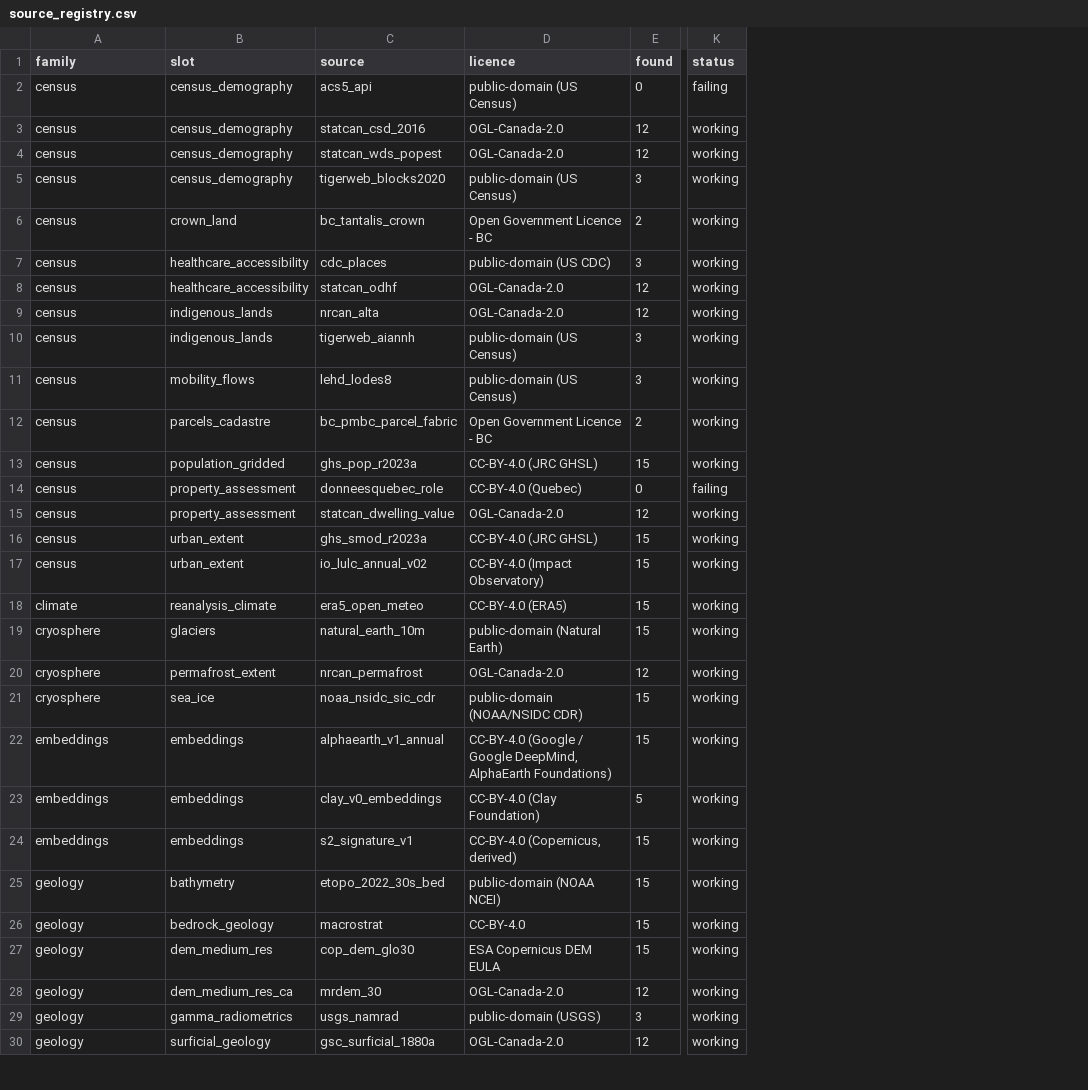
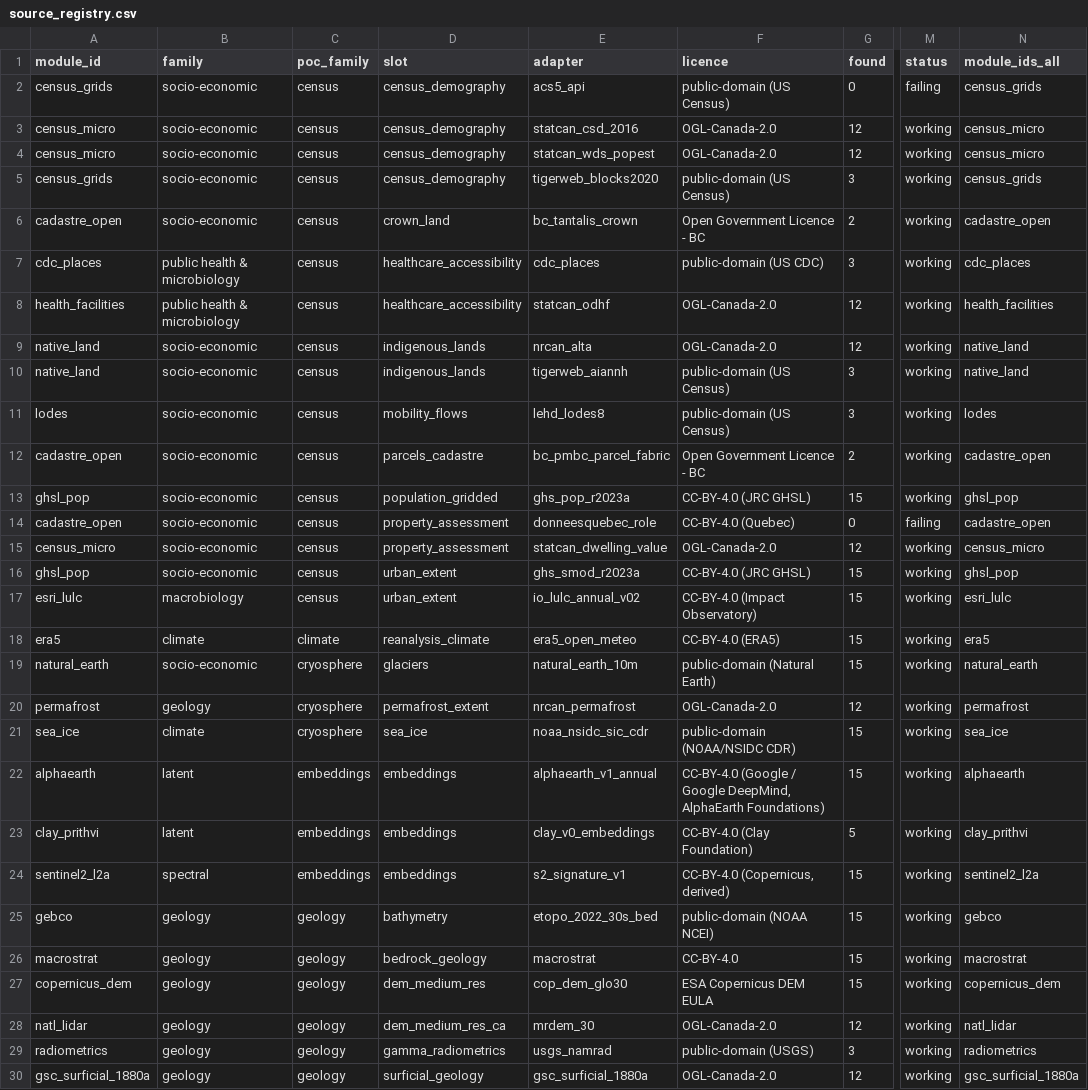
Before and after one commit to phy0x1a79ed/Metasmith, a CSV file: research/geospatial_query/reports/source_registry.csv, drawn as a sheet; only a part is shown, gaps mark what is left out; addresses are those after the commit; the diff covers the shown part only; the diff names each change by its address in the sheet, - before the commit and + after, or states it on an @@ line.

```diff
--- a/research/geospatial_query/reports/source_registry.csv
+++ b/research/geospatial_query/reports/source_registry.csv
+column A (module_id), rows 2-30: census_grids | census_micro | census_micro | census_grids | cadastre_open | cdc_places | health_facilities | native_land | native_land | lodes | cadastre_open | ghsl_pop | cadastre_open | census_micro | ghsl_pop | esri_lulc | era5 | natural_earth | permafrost | sea_ice | alphaearth | clay_prithvi | sentinel2_l2a | gebco | macrostrat | copernicus_dem | natl_lidar | radiometrics | gsc_surficial_1880a
+column C (poc_family), rows 2-30: census | census | census | census | census | census | census | census | census | census | census | census | census | census | census | census | climate | cryosphere | cryosphere | cryosphere | embeddings | embeddings | embeddings | geology | geology | geology | geology | geology | geology
+column N (module_ids_all), rows 2-30: census_grids | census_micro | census_micro | census_grids | cadastre_open | cdc_places | health_facilities | native_land | native_land | lodes | cadastre_open | ghsl_pop | cadastre_open | census_micro | ghsl_pop | esri_lulc | era5 | natural_earth | permafrost | sea_ice | alphaearth | clay_prithvi | sentinel2_l2a | gebco | macrostrat | copernicus_dem | natl_lidar | radiometrics | gsc_surficial_1880a
-E1: source
+E1: adapter
-B2:B6 (family): census
+B2:B6 (family): socio-economic
-B7:B8 (family): census
+B7:B8 (family): public health & microbiology
-B9:B16 (family): census
+B9:B16 (family): socio-economic
-B17 (family): census
+B17 (family): macrobiology
-B19 (family): cryosphere
+B19 (family): socio-economic
-B20 (family): cryosphere
+B20 (family): geology
-B21 (family): cryosphere
+B21 (family): climate
-B22:B23 (family): embeddings
+B22:B23 (family): latent
-B24 (family): embeddings
+B24 (family): spectral
```
Also changed, not shown: 20 edited cells elsewhere in this file, research/geospatial_query/reports/layer_inventory.csv, 6 other files.
